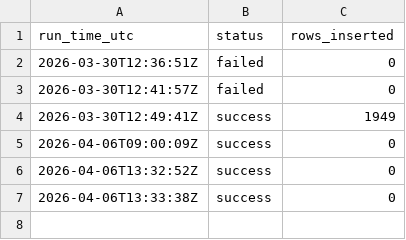
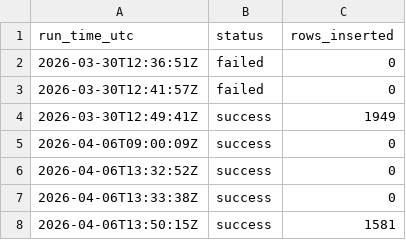
Before and after one commit to reehashareef90-ctrl/programming, a CSV file: run_history.csv, drawn as a sheet.

Commit message:
Weekly fetch 2026-04-06 13:50 UTC

```diff
--- a/run_history.csv
+++ b/run_history.csv
@@ -7 +7,2 @@ run_time_utc,status,rows_inserted
 2026-04-06T13:33:38Z,success,0
+2026-04-06T13:50:15Z,success,1581
```
